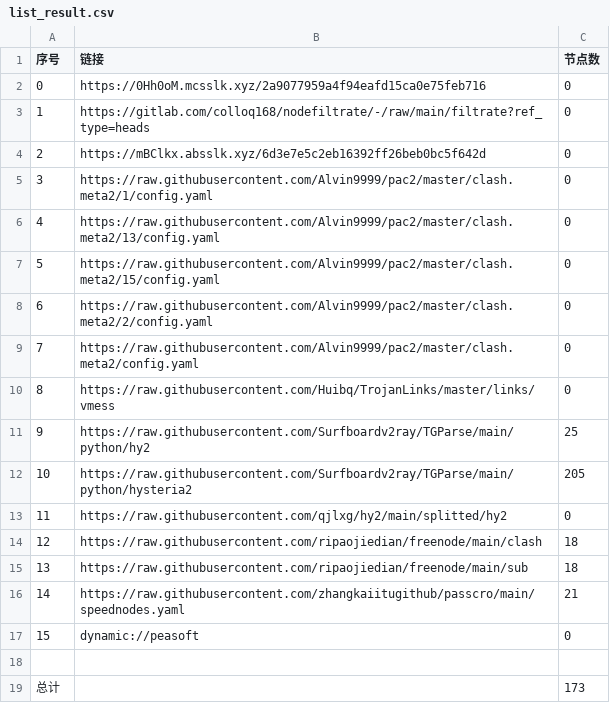
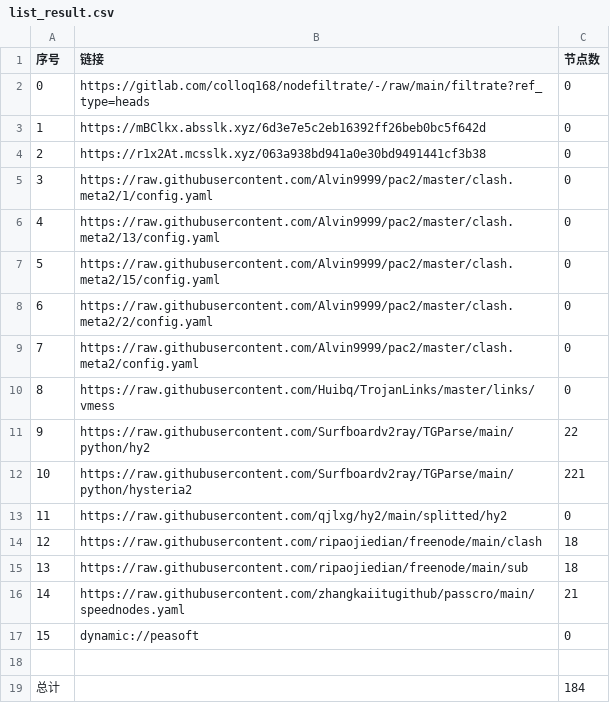
Before and after one commit to x-isd/AutoMergePublicNodes, a CSV file: list_result.csv, drawn as a sheet.

```diff
--- a/list_result.csv
+++ b/list_result.csv
@@ -1,5 +1,5 @@
 序号,链接,节点数
-0,https://0Hh0oM.mcsslk.xyz/2a9077959a4f94eafd15ca0e75feb716,0
-1,https://gitlab.com/colloq168/nodefiltrate/-/raw/main/filtrate?ref_type=heads,0
-2,https://mBClkx.absslk.xyz/6d3e7e5c2eb16392ff26beb0bc5f642d,0
+0,https://gitlab.com/colloq168/nodefiltrate/-/raw/main/filtrate?ref_type=heads,0
+1,https://mBClkx.absslk.xyz/6d3e7e5c2eb16392ff26beb0bc5f642d,0
+2,https://r1x2At.mcsslk.xyz/063a938bd941a0e30bd9491441cf3b38,0
 3,https://raw.githubusercontent.com/Alvin9999/pac2/master/clash.meta2/1/config.yaml,0
@@ -10,4 +10,4 @@
 8,https://raw.githubusercontent.com/Huibq/TrojanLinks/master/links/vmess,0
-9,https://raw.githubusercontent.com/Surfboardv2ray/TGParse/main/python/hy2,25
-10,https://raw.githubusercontent.com/Surfboardv2ray/TGParse/main/python/hysteria2,205
+9,https://raw.githubusercontent.com/Surfboardv2ray/TGParse/main/python/hy2,22
+10,https://raw.githubusercontent.com/Surfboardv2ray/TGParse/main/python/hysteria2,221
 11,https://raw.githubusercontent.com/qjlxg/hy2/main/splitted/hy2,0
@@ -18,2 +18,2 @@
 
-总计,,173
+总计,,184
```
Also changed, not shown: 7 other files.
